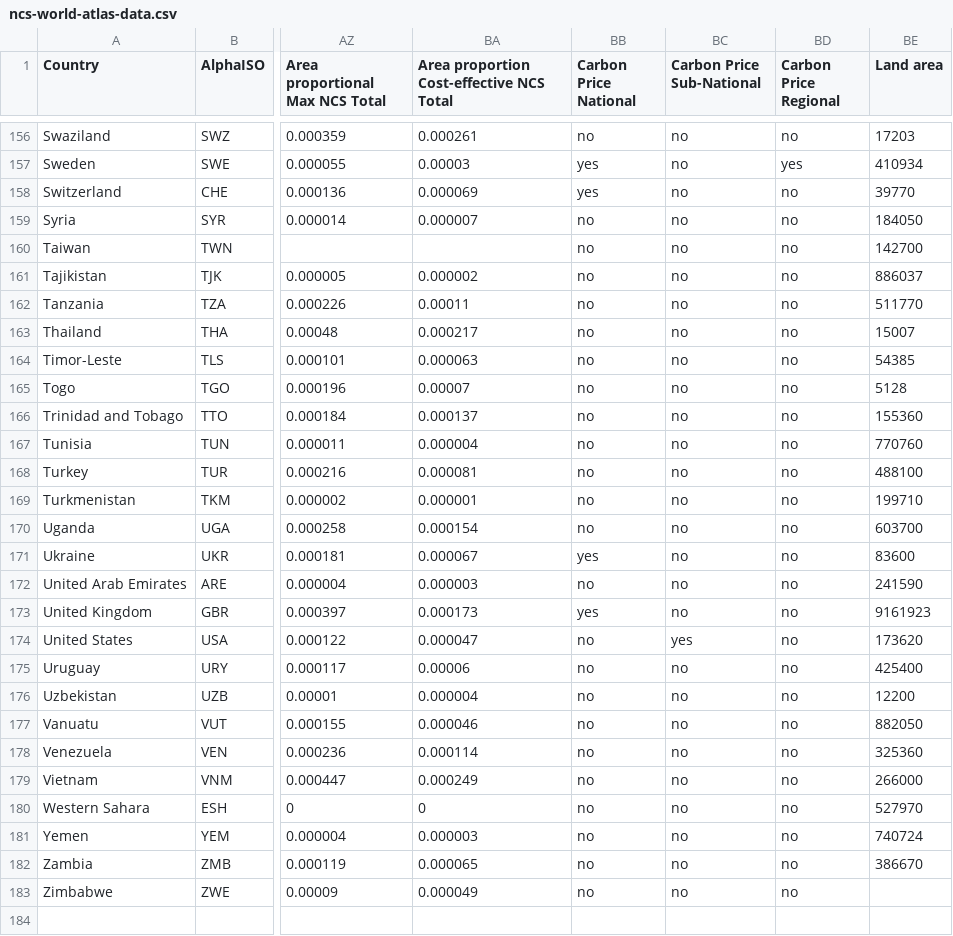
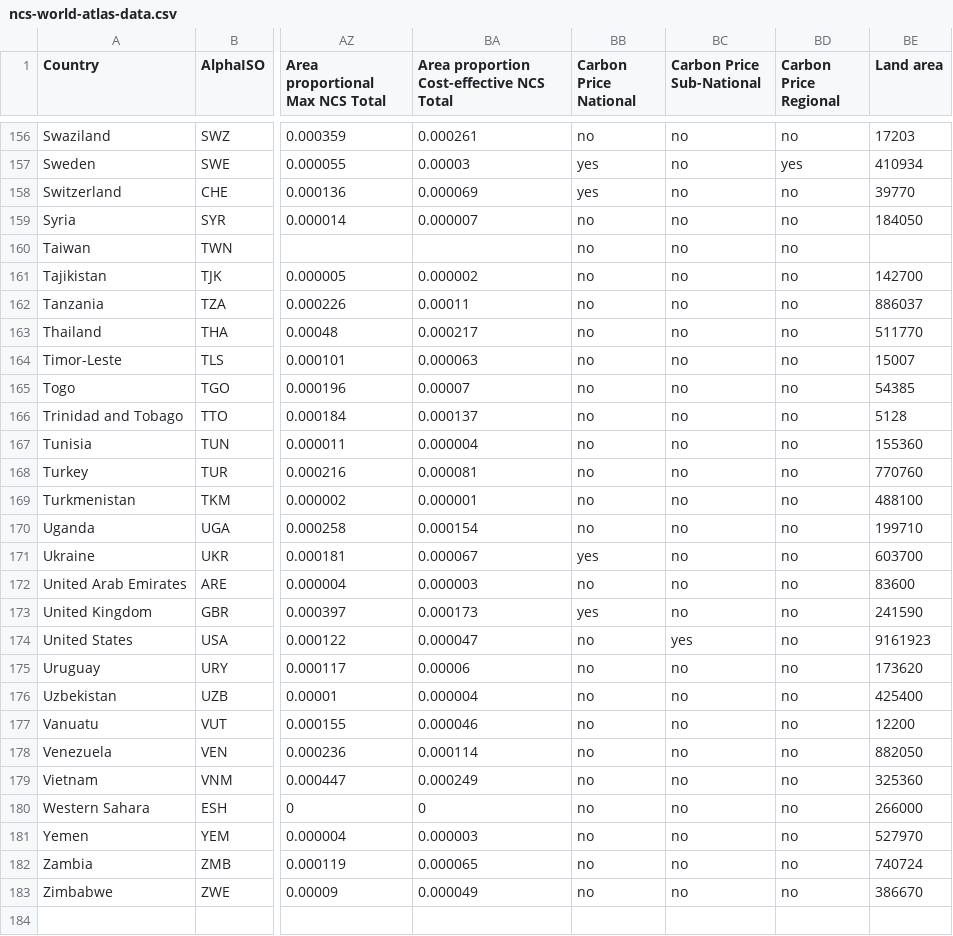
Before and after one commit to CoastalResilienceNetwork/ncs-world-atlas, a CSV file: data/ncs-world-atlas-data.csv, drawn as a sheet; only a part is shown, gaps mark what is left out; the diff covers the shown part only; the diff names each change by its address in the sheet, - before the commit and + after, or states it on an @@ line.

Commit message:
update data with accurate country area

```diff
--- a/data/ncs-world-atlas-data.csv
+++ b/data/ncs-world-atlas-data.csv
-BE160 (Land area): 142700
+BE160 (Land area): (empty)
-BE161 (Land area): 886037
+BE161 (Land area): 142700
-BE162 (Land area): 511770
+BE162 (Land area): 886037
-BE163 (Land area): 15007
+BE163 (Land area): 511770
-BE164 (Land area): 54385
+BE164 (Land area): 15007
-BE165 (Land area): 5128
+BE165 (Land area): 54385
-BE166 (Land area): 155360
+BE166 (Land area): 5128
-BE167 (Land area): 770760
+BE167 (Land area): 155360
-BE168 (Land area): 488100
+BE168 (Land area): 770760
-BE169 (Land area): 199710
+BE169 (Land area): 488100
-BE170 (Land area): 603700
+BE170 (Land area): 199710
-BE171 (Land area): 83600
+BE171 (Land area): 603700
-BE172 (Land area): 241590
+BE172 (Land area): 83600
-BE173 (Land area): 9161923
+BE173 (Land area): 241590
-BE174 (Land area): 173620
+BE174 (Land area): 9161923
-BE175 (Land area): 425400
+BE175 (Land area): 173620
-BE176 (Land area): 12200
+BE176 (Land area): 425400
-BE177 (Land area): 882050
+BE177 (Land area): 12200
-BE178 (Land area): 325360
+BE178 (Land area): 882050
-BE179 (Land area): 266000
+BE179 (Land area): 325360
-BE180 (Land area): 527970
+BE180 (Land area): 266000
-BE181 (Land area): 740724
+BE181 (Land area): 527970
-BE182 (Land area): 386670
+BE182 (Land area): 740724
-BE183 (Land area): (empty)
+BE183 (Land area): 386670
```
Also changed, not shown: 30 edited cells elsewhere in this file, 3 other files.
